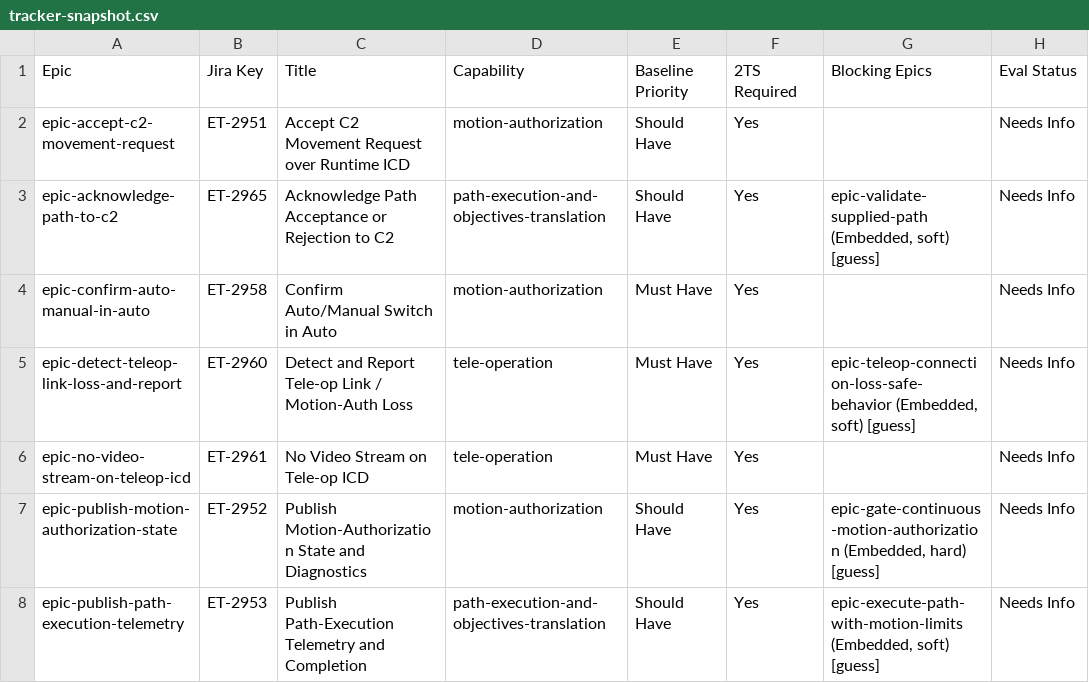
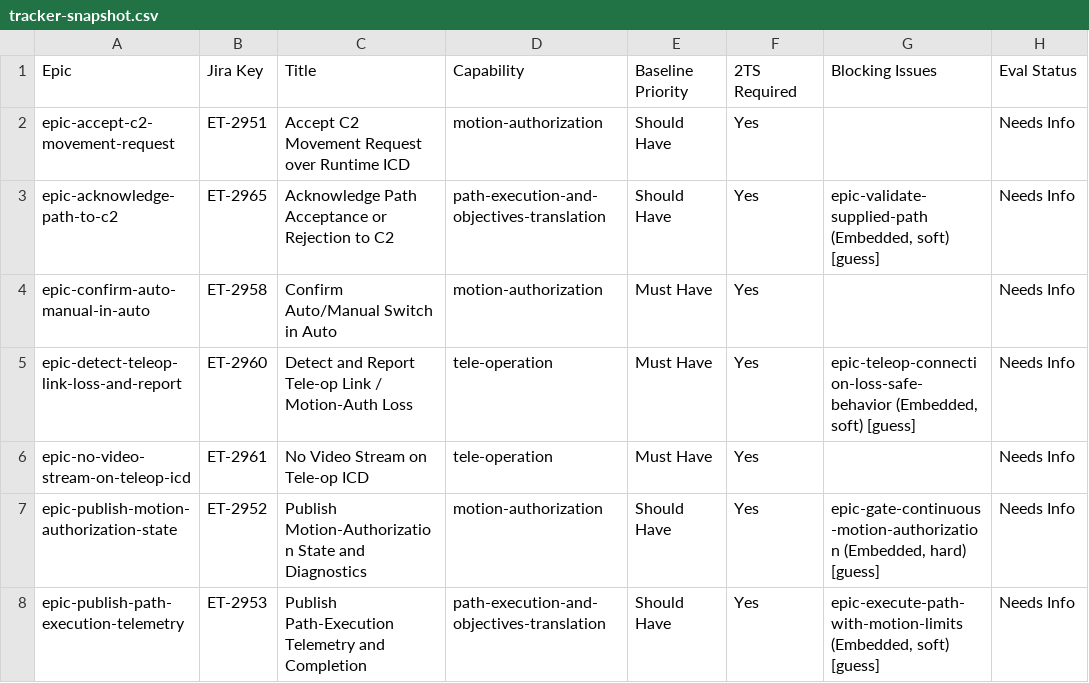
Before and after one commit to pjm-autonomous/prak-sysreq-mgmt, a CSV file: data/electronics/tracker-snapshot.csv, drawn as a sheet; only a part is shown.

```diff
--- a/data/electronics/tracker-snapshot.csv
+++ b/data/electronics/tracker-snapshot.csv
@@ -1,2 +1,2 @@
-Epic,Jira Key,Title,Capability,Baseline Priority,2TS Required,Blocking Epics,Eval Status
+Epic,Jira Key,Title,Capability,Baseline Priority,2TS Required,Blocking Issues,Eval Status
 epic-accept-c2-movement-request,ET-2951,Accept C2 Movement Request over Runtime ICD,motion-authorization,Should Have,Yes,,Needs Info
```
Also changed, not shown: data/embedded/tracker-snapshot.csv, data/example/tracker-snapshot.csv, 16 other files.
